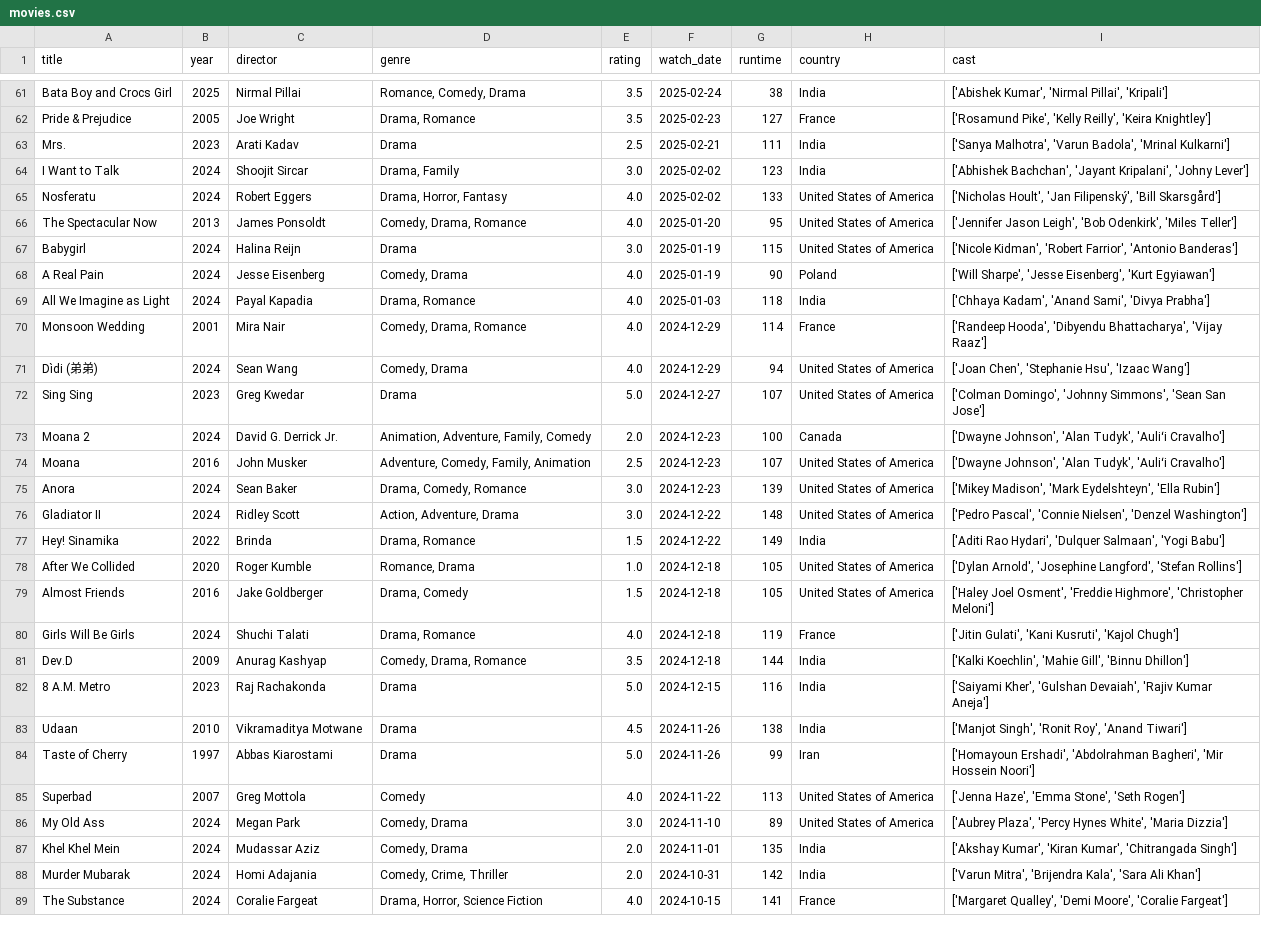
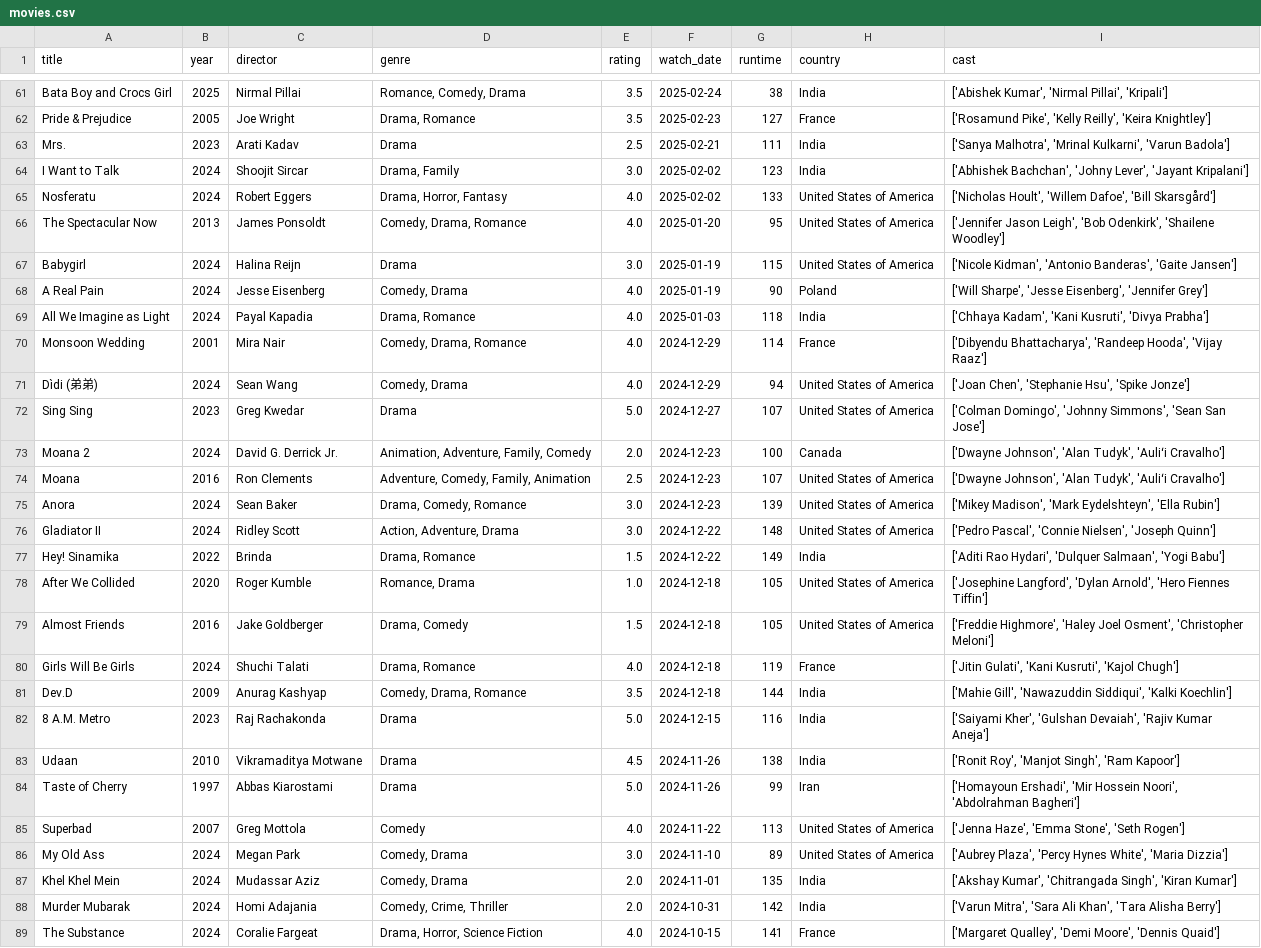
Before and after one commit to sarthakk88/letterboxd-wrapped, a CSV file: data/movies.csv, drawn as a sheet; only a part is shown, gaps mark what is left out; the diff covers the shown part only; the diff names each change by its address in the sheet, - before the commit and + after, or states it on an @@ line.

```diff
--- a/data/movies.csv
+++ b/data/movies.csv
-I63 (cast): ['Sanya Malhotra', 'Varun Badola', 'Mrinal Kulkarni']
+I63 (cast): ['Sanya Malhotra', 'Mrinal Kulkarni', 'Varun Badola']
-I64 (cast): ['Abhishek Bachchan', 'Jayant Kripalani', 'Johny Lever']
+I64 (cast): ['Abhishek Bachchan', 'Johny Lever', 'Jayant Kripalani']
-I65 (cast): ['Nicholas Hoult', 'Jan Filipenský', 'Bill Skarsgård']
+I65 (cast): ['Nicholas Hoult', 'Willem Dafoe', 'Bill Skarsgård']
-I66 (cast): …'Bob Odenkirk', 'Miles Teller']
+I66 (cast): …'Bob Odenkirk', 'Shailene Woodley']
-I67 (cast): ['Nicole Kidman', 'Robert Farrior', 'Antonio Banderas']
+I67 (cast): ['Nicole Kidman', 'Antonio Banderas', 'Gaite Jansen']
-I68 (cast): …'Jesse Eisenberg', 'Kurt Egyiawan']
+I68 (cast): …'Jesse Eisenberg', 'Jennifer Grey']
-I69 (cast): ['Chhaya Kadam', 'Anand Sami', 'Divya Prabha']
+I69 (cast): ['Chhaya Kadam', 'Kani Kusruti', 'Divya Prabha']
-I70 (cast): ['Randeep Hooda', 'Dibyendu Bhattacharya', 'Vijay Raaz']
+I70 (cast): ['Dibyendu Bhattacharya', 'Randeep Hooda', 'Vijay Raaz']
-I71 (cast): ['Joan Chen', 'Stephanie Hsu', 'Izaac Wang']
+I71 (cast): ['Joan Chen', 'Stephanie Hsu', 'Spike Jonze']
-C74 (director): John Musker
+C74 (director): Ron Clements
-I76 (cast): …'Connie Nielsen', 'Denzel Washington']
+I76 (cast): …'Connie Nielsen', 'Joseph Quinn']
-I78 (cast): ['Dylan Arnold', 'Josephine Langford', 'Stefan Rollins']
+I78 (cast): ['Josephine Langford', 'Dylan Arnold', 'Hero Fiennes Tiffin']
-I79 (cast): ['Haley Joel Osment', 'Freddie Highmore', 'Christopher Meloni']
+I79 (cast): ['Freddie Highmore', 'Haley Joel Osment', 'Christopher Meloni']
-I81 (cast): ['Kalki Koechlin', 'Mahie Gill', 'Binnu Dhillon']
+I81 (cast): ['Mahie Gill', 'Nawazuddin Siddiqui', 'Kalki Koechlin']
-I83 (cast): ['Manjot Singh', 'Ronit Roy', 'Anand Tiwari']
+I83 (cast): ['Ronit Roy', 'Manjot Singh', 'Ram Kapoor']
-I84 (cast): ['Homayoun Ershadi', 'Abdolrahman Bagheri', 'Mir Hossein Noori']
+I84 (cast): ['Homayoun Ershadi', 'Mir Hossein Noori', 'Abdolrahman Bagheri']
-I87 (cast): ['Akshay Kumar', 'Kiran Kumar', 'Chitrangada Singh']
+I87 (cast): ['Akshay Kumar', 'Chitrangada Singh', 'Kiran Kumar']
-I88 (cast): ['Varun Mitra', 'Brijendra Kala', 'Sara Ali Khan']
+I88 (cast): ['Varun Mitra', 'Sara Ali Khan', 'Tara Alisha Berry']
-I89 (cast): …'Demi Moore', 'Coralie Fargeat']
+I89 (cast): …'Demi Moore', 'Dennis Quaid']
```
Also changed, not shown: 166 edited cells elsewhere in this file, 1 other file.
